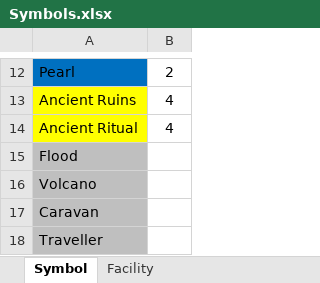
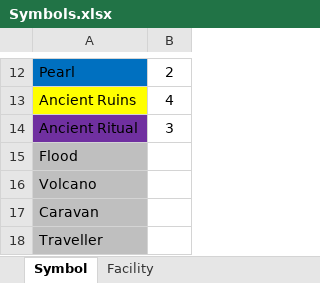
Before and after one commit to 7upfree/Humankind-in-a-nutshell, an Excel workbook: Symbols.xlsx, sheet Symbol, drawn as a sheet; only a part is shown, gaps mark what is left out; values as stored, in another font and other column widths than the file's, no borders; the diff names each change by its address in the sheet, - before the commit and + after, or states it on an @@ line.

```diff
--- a/Symbols.xlsx (sheet Symbol)
+++ b/Symbols.xlsx (sheet Symbol)
-A14 fill: #FFFF00
+A14 fill: #7030A0
-B14: 4
+B14: 3
```
Also changed, not shown: sheet Facility, 32 other files.
